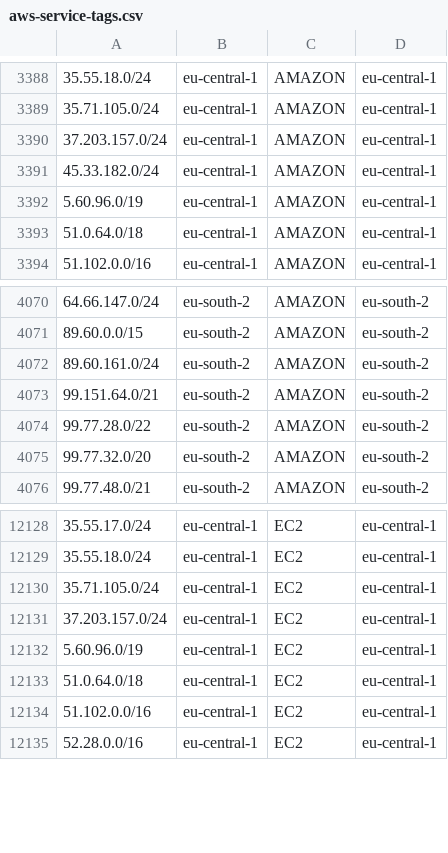
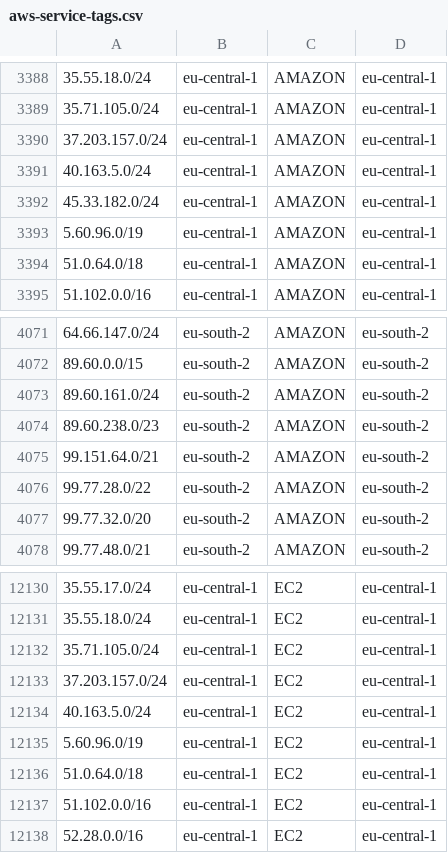
Before and after one commit to KustoKing/known-ip-addresses, a CSV file: cloud-ip-ranges/aws-service-tags.csv, drawn as a sheet; only a part is shown, gaps mark what is left out; the diff names each change by its address in the sheet, - before the commit and + after, or states it on an @@ line.

```diff
--- a/cloud-ip-ranges/aws-service-tags.csv
+++ b/cloud-ip-ranges/aws-service-tags.csv
+row 3391: 40.163.5.0/24 | eu-central-1 | AMAZON | eu-central-1
+row 4074: 89.60.238.0/23 | eu-south-2 | AMAZON | eu-south-2
+row 12134: 40.163.5.0/24 | eu-central-1 | EC2 | eu-central-1
```
